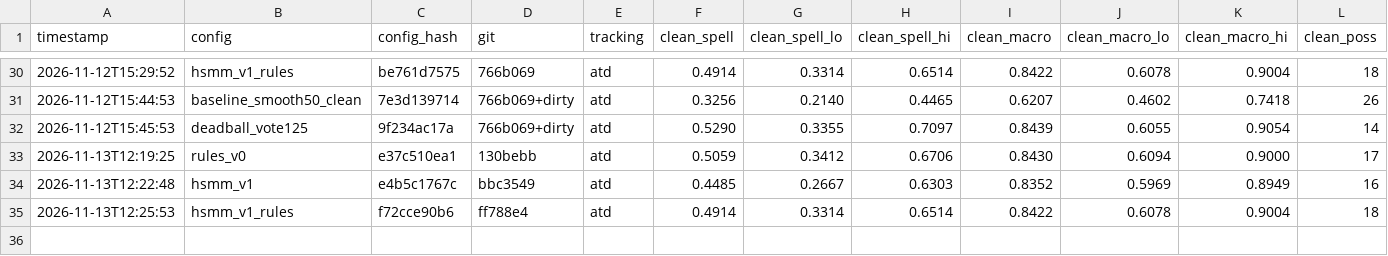
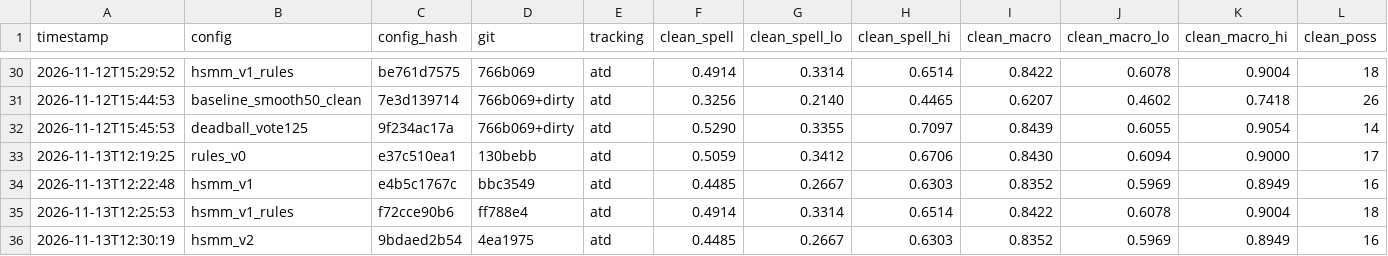
Before and after one commit to sergicasesalonso/Pompeu-Data-Team, a CSV file: results/leaderboard.csv, drawn as a sheet; only a part is shown, gaps mark what is left out; rows hold the shown columns only; the diff names each change by its address in the sheet, - before the commit and + after, or states it on an @@ line.

Commit message:
leaderboard: hsmm_v2

```diff
--- a/results/leaderboard.csv
+++ b/results/leaderboard.csv
+row 36: 2026-11-13T12:30:19 | hsmm_v2 | 9bdaed2b54 | 4ea1975 | atd | 0.4485 | 0.2667 | 0.6303 | 0.8352 | 0.5969 | 0.8949 | 16
```
